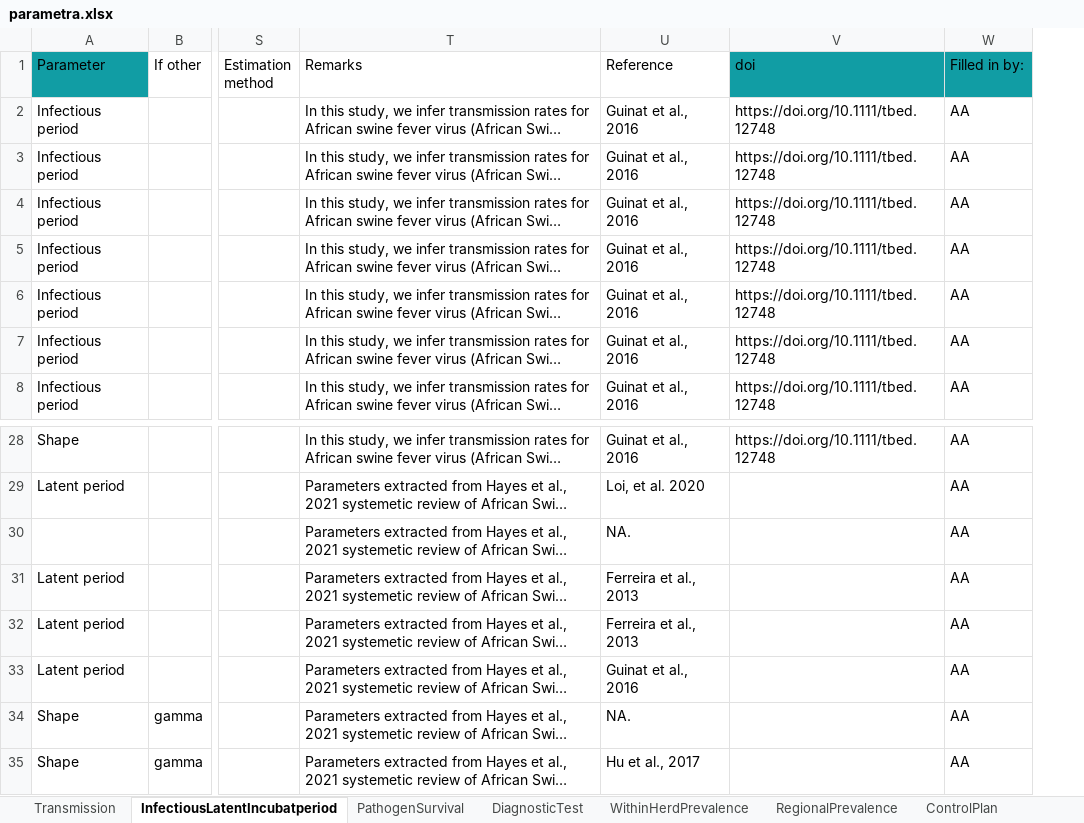
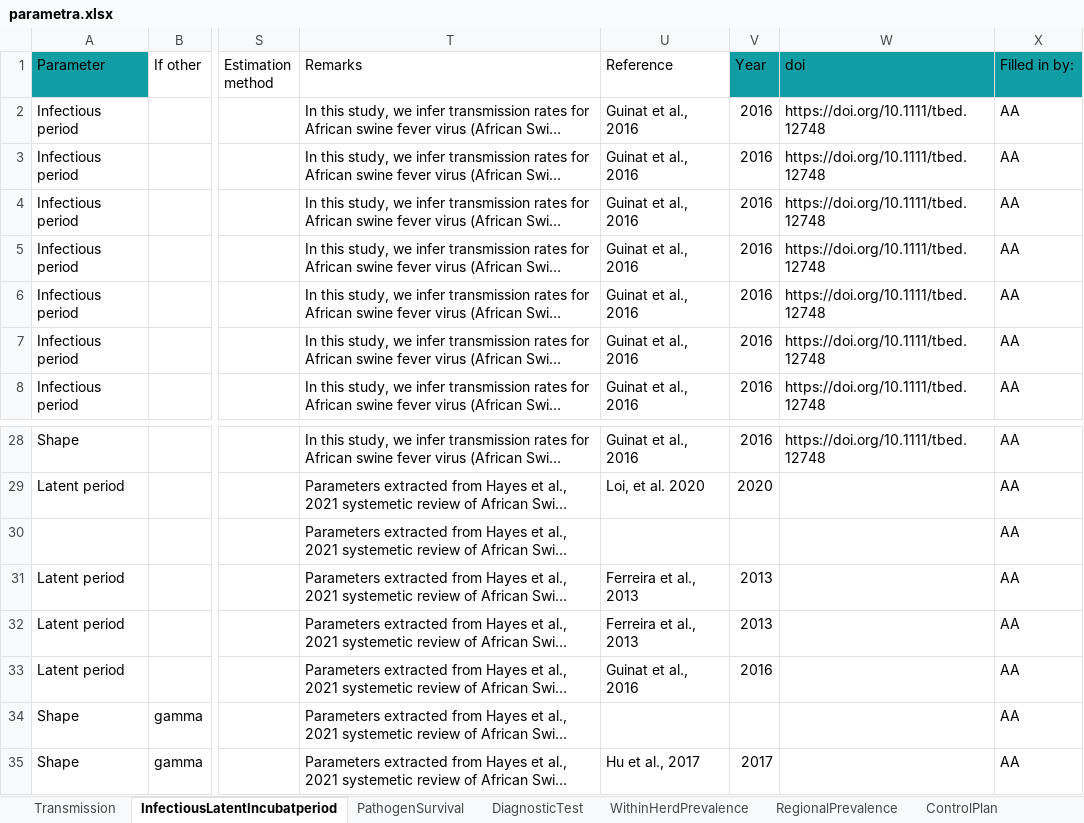
Before and after one commit to BIOSECURE-EU/parametra, an Excel workbook: data-raw/parametra.xlsx, sheet InfectiousLatentIncubatperiod, drawn as a sheet; only a part is shown, gaps mark what is left out; long unchanged cells end in …; values as stored, in another font and other column widths than the file's, no borders; table styles not drawn; the diff names each change by its address in the sheet, - before the commit and + after, or states it on an @@ line.

```diff
--- a/data-raw/parametra.xlsx (sheet InfectiousLatentIncubatperiod)
+++ b/data-raw/parametra.xlsx (sheet InfectiousLatentIncubatperiod)
+column V (Year), rows 2-8: all 2016; rows 28-35: 2016 | 2020 |  | 2013 | 2013 | 2016 |  | 2017
-U30 (Reference): NA.
+U30 (Reference): (empty)
-U34 (Reference): NA.
+U34 (Reference): (empty)
```
Also changed, not shown: sheet Transmission, sheet DiagnosticTest, sheet OtherRelevantInformation, sheet RegionalPrevalence, sheet PathogenSurvival, sheet ControlPlan, 2 more sheets, 43 other files.
